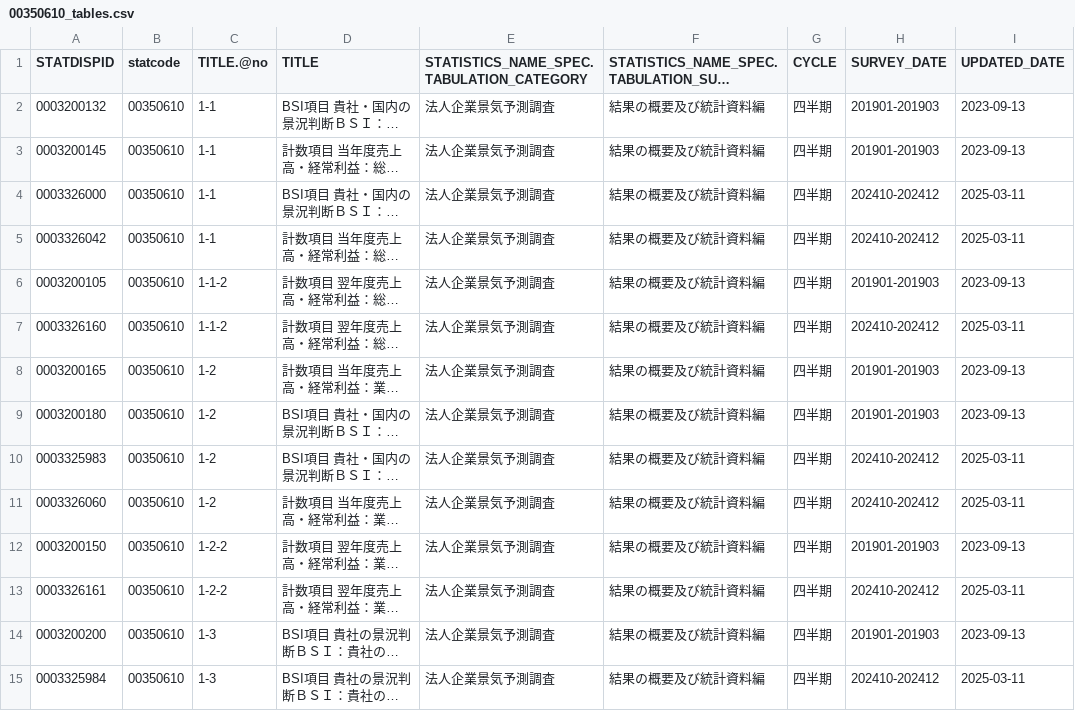
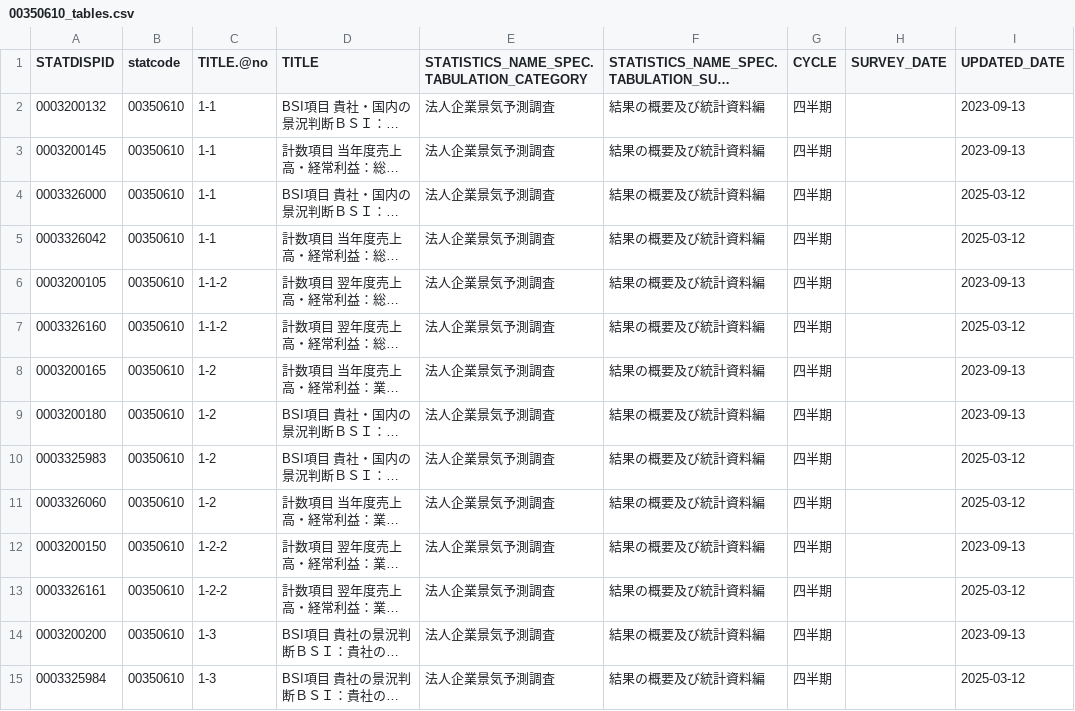
Before and after one commit to tsutomu-nagano/resume, a CSV file: resource/tables/00350610_tables.csv, drawn as a sheet; only a part is shown; long unchanged cells end in …; the diff covers the shown part only; the diff names each change by its address in the sheet, - before the commit and + after, or states it on an @@ line.

```diff
--- a/resource/tables/00350610_tables.csv
+++ b/resource/tables/00350610_tables.csv
-H2:H3 (SURVEY_DATE): 201901-201903
+H2:H3 (SURVEY_DATE): (empty)
-H4:H5 (SURVEY_DATE): 202410-202412
+H4:H5 (SURVEY_DATE): (empty)
-I4:I5 (UPDATED_DATE): 2025-03-11
+I4:I5 (UPDATED_DATE): 2025-03-12
-H6 (SURVEY_DATE): 201901-201903
+H6 (SURVEY_DATE): (empty)
-H7 (SURVEY_DATE): 202410-202412
+H7 (SURVEY_DATE): (empty)
-I7 (UPDATED_DATE): 2025-03-11
+I7 (UPDATED_DATE): 2025-03-12
-H8:H9 (SURVEY_DATE): 201901-201903
+H8:H9 (SURVEY_DATE): (empty)
-H10:H11 (SURVEY_DATE): 202410-202412
+H10:H11 (SURVEY_DATE): (empty)
-I10:I11 (UPDATED_DATE): 2025-03-11
+I10:I11 (UPDATED_DATE): 2025-03-12
-H12 (SURVEY_DATE): 201901-201903
+H12 (SURVEY_DATE): (empty)
-H13 (SURVEY_DATE): 202410-202412
+H13 (SURVEY_DATE): (empty)
-I13 (UPDATED_DATE): 2025-03-11
+I13 (UPDATED_DATE): 2025-03-12
-H14 (SURVEY_DATE): 201901-201903
+H14 (SURVEY_DATE): (empty)
-H15 (SURVEY_DATE): 202410-202412
+H15 (SURVEY_DATE): (empty)
-I15 (UPDATED_DATE): 2025-03-11
+I15 (UPDATED_DATE): 2025-03-12
```
Also changed, not shown: 61 edited cells elsewhere in this file, resource/tables/00350300_tables.csv, resource/tables/00450021_tables.csv, 5 other files.
